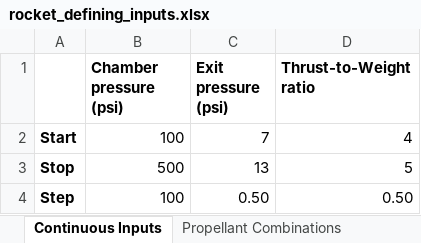
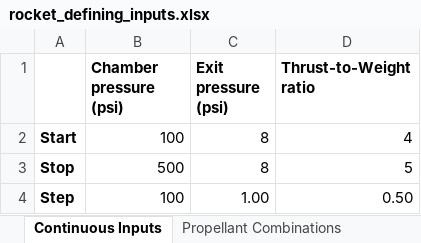
Before and after one commit to Purdue-Space-Program/PSPL_Rocket_4_Sizing, an Excel workbook: data/inputs/rocket_defining_inputs.xlsx, sheet Continuous Inputs, drawn as a sheet; values as stored, in another font and other column widths than the file's, no borders; the diff names each change by its address in the sheet, - before the commit and + after, or states it on an @@ line.

```diff
--- a/data/inputs/rocket_defining_inputs.xlsx (sheet Continuous Inputs)
+++ b/data/inputs/rocket_defining_inputs.xlsx (sheet Continuous Inputs)
-C2 (Exit pressure (psi)): 7
+C2 (Exit pressure (psi)): 8
-C3 (Exit pressure (psi)): 13
+C3 (Exit pressure (psi)): 8
-C4 (Exit pressure (psi)): 0.50
+C4 (Exit pressure (psi)): 1.00
```
Also changed, not shown: 6 other files.
